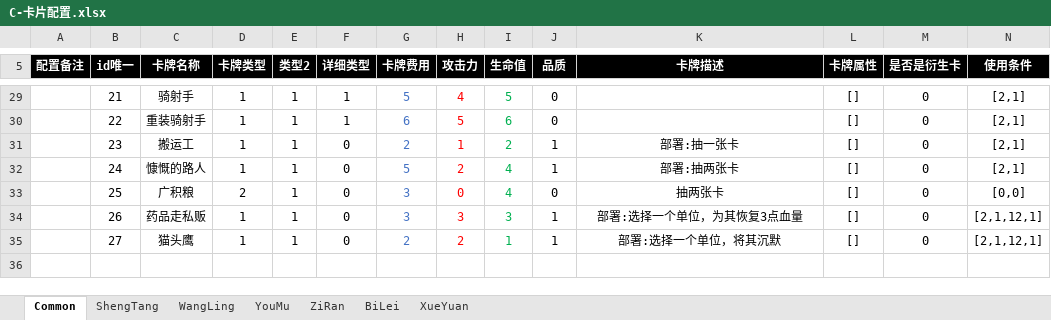
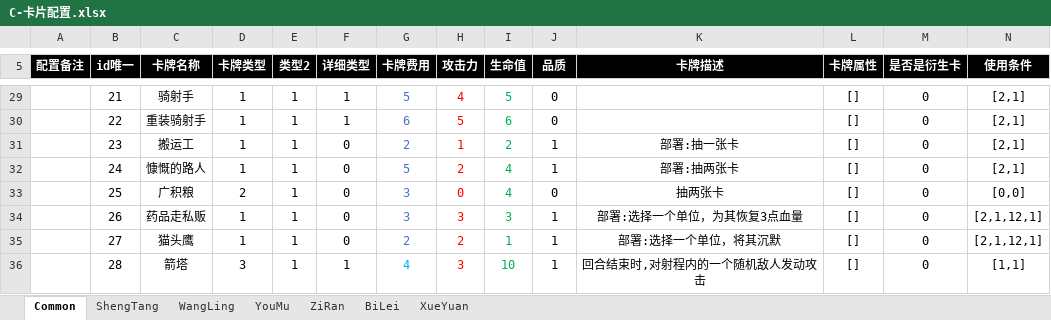
Before and after one commit to threstone/Anduin, an Excel workbook: excel/C-卡片配置.xlsx, sheet Common, drawn as a sheet; only a part is shown, gaps mark what is left out; values as stored, in another font and other column widths than the file's, no borders; conditional formats not drawn; rows hold the shown columns only; the diff names each change by its address in the sheet, - before the commit and + after, or states it on an @@ line.

```diff
--- a/excel/C-卡片配置.xlsx (sheet Common)
+++ b/excel/C-卡片配置.xlsx (sheet Common)
+row 36:  | 28 | 箭塔 | 3 | 1 | 1 | 4 | 3 | 10 | 1 | 回合结束时,对射程内的一个随机敌人发动攻击 | [] | 0 | [1,1]
```
Also changed, not shown: sheet ShengTang, 30 other files.
